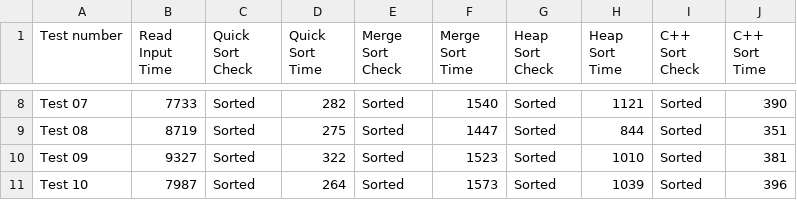
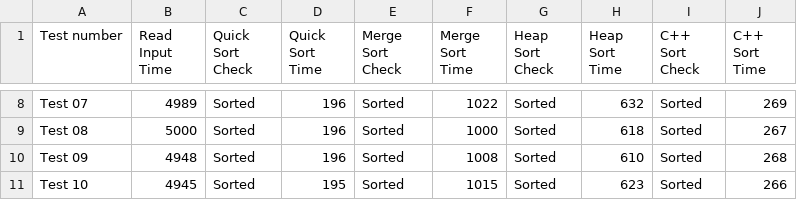
Before and after one commit to triphan2k3/IT003.M21.KHTN, a CSV file: answer.csv, drawn as a sheet; only a part is shown, gaps mark what is left out; the diff covers the shown part only; the diff names each change by its address in the sheet, - before the commit and + after, or states it on an @@ line.

```diff
--- a/answer.csv
+++ b/answer.csv
-B8 (Read Input Time): 7733
+B8 (Read Input Time): 4989
-D8 (Quick Sort Time): 282
+D8 (Quick Sort Time): 196
-F8 (Merge Sort Time): 1540
+F8 (Merge Sort Time): 1022
-H8 (Heap Sort Time): 1121
+H8 (Heap Sort Time): 632
-J8 (C++ Sort Time): 390
+J8 (C++ Sort Time): 269
-B9 (Read Input Time): 8719
+B9 (Read Input Time): 5000
-D9 (Quick Sort Time): 275
+D9 (Quick Sort Time): 196
-F9 (Merge Sort Time): 1447
+F9 (Merge Sort Time): 1000
-H9 (Heap Sort Time): 844
+H9 (Heap Sort Time): 618
-J9 (C++ Sort Time): 351
+J9 (C++ Sort Time): 267
-B10 (Read Input Time): 9327
+B10 (Read Input Time): 4948
-D10 (Quick Sort Time): 322
+D10 (Quick Sort Time): 196
-F10 (Merge Sort Time): 1523
+F10 (Merge Sort Time): 1008
-H10 (Heap Sort Time): 1010
+H10 (Heap Sort Time): 610
-J10 (C++ Sort Time): 381
+J10 (C++ Sort Time): 268
-B11 (Read Input Time): 7987
+B11 (Read Input Time): 4945
-D11 (Quick Sort Time): 264
+D11 (Quick Sort Time): 195
-F11 (Merge Sort Time): 1573
+F11 (Merge Sort Time): 1015
-H11 (Heap Sort Time): 1039
+H11 (Heap Sort Time): 623
-J11 (C++ Sort Time): 396
+J11 (C++ Sort Time): 266
```
Also changed, not shown: 30 edited cells elsewhere in this file, 15 other files.
